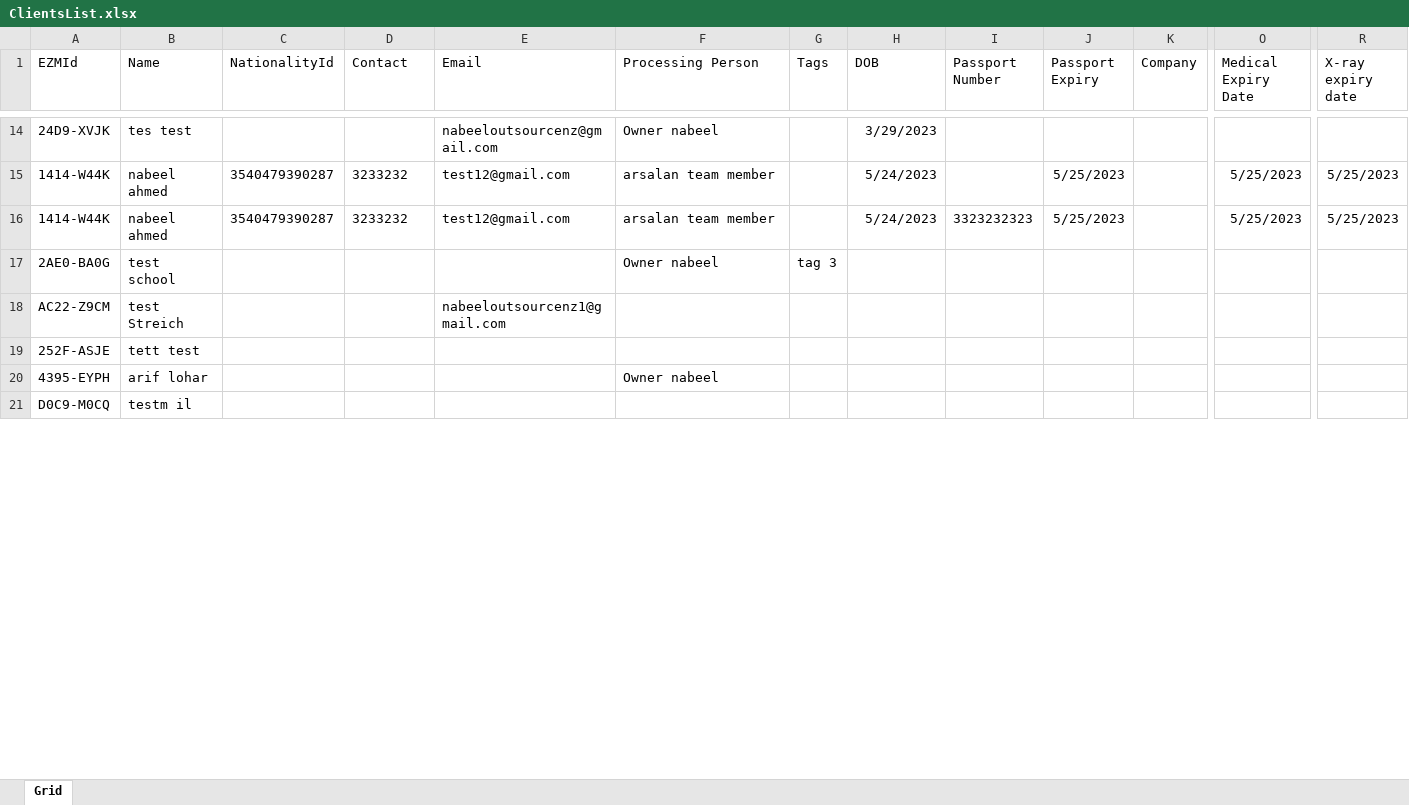
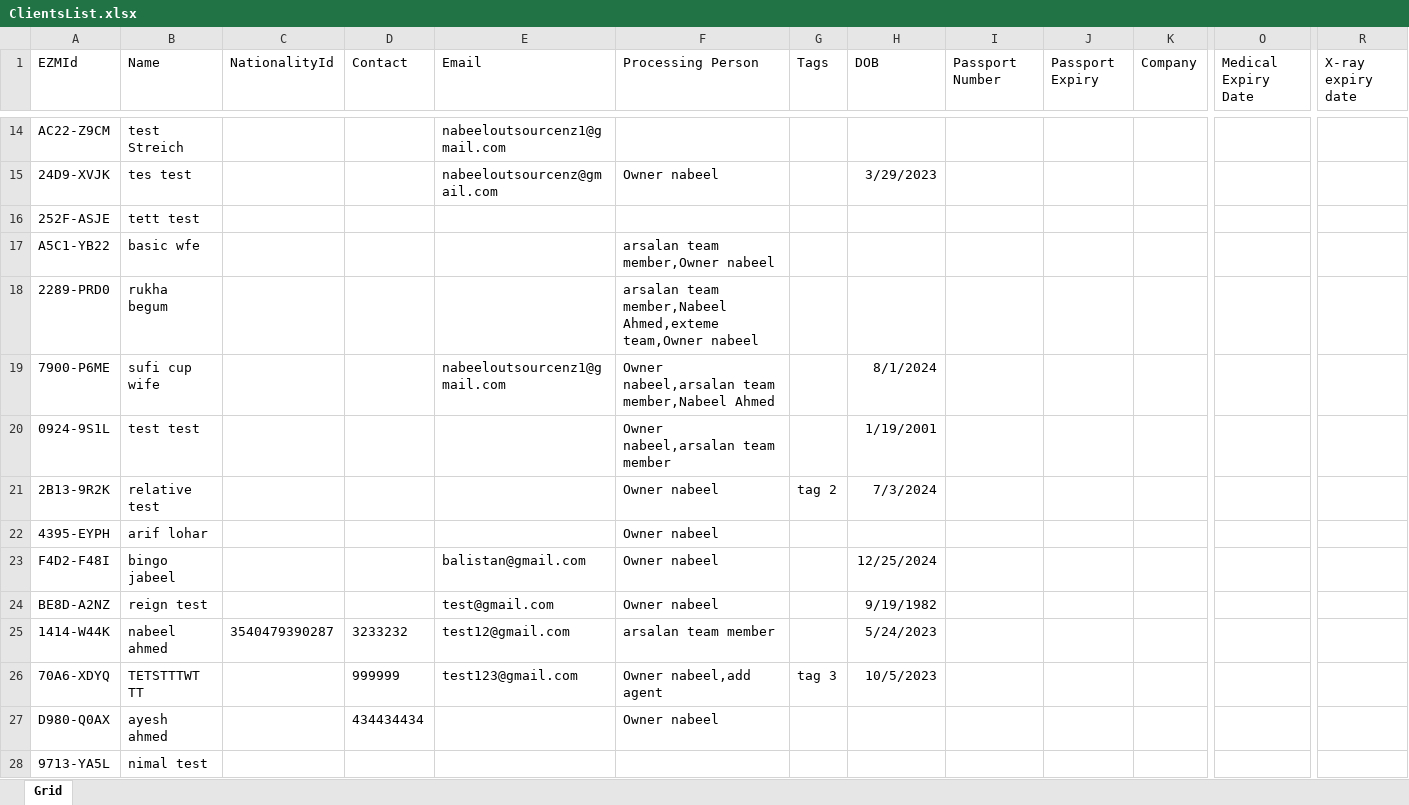
Before and after one commit to nabeelahmed772/Ezymigrate, an Excel workbook: cypress/downloads/ClientsList.xlsx, sheet Grid, drawn as a sheet; only a part is shown, gaps mark what is left out; the shorter side is filled out with more unchanged rows; values as stored, in another font and other column widths than the file's, no borders; table styles not drawn; removed rows and columns are numbered as before the commit, all else as after; rows hold the shown columns only; the diff covers the shown part only; the diff names each change by its address in the sheet, - before the commit and + after, or states it on an @@ line.

```diff
--- a/cypress/downloads/ClientsList.xlsx (sheet Grid)
+++ b/cypress/downloads/ClientsList.xlsx (sheet Grid)
@@ row 18 moved to row 14: AC22-Z9CM @@
-row 15: 1414-W44K | nabeel ahmed | 3540479390287 | 3233232 | test12@gmail.com | arsalan team member |  | 5/24/2023 |  | 5/25/2023 |  | 5/25/2023 | 5/25/2023
-row 16: 1414-W44K | nabeel ahmed | 3540479390287 | 3233232 | test12@gmail.com | arsalan team member |  | 5/24/2023 | 3323232323 | 5/25/2023 |  | 5/25/2023 | 5/25/2023
@@ row 17 moved to row 12: 2AE0-BA0G @@
+row 17: A5C1-YB22 | basic wfe |  |  |  | arsalan team member,Owner nabeel
+row 18: 2289-PRD0 | rukha begum |  |  |  | arsalan team member,Nabeel Ahmed,exteme team,Owner nabeel
+row 19: 7900-P6ME | sufi cup wife |  |  | nabeeloutsourcenz1@gmail.com | Owner nabeel,arsalan team member,Nabeel Ahmed |  | 8/1/2024
@@ row 27 moved to row 20: 0924-9S1L @@
+row 21: 2B13-9R2K | relative test |  |  |  | Owner nabeel | tag 2 | 7/3/2024
+row 23: F4D2-F48I | bingo jabeel |  |  | balistan@gmail.com | Owner nabeel |  | 12/25/2024
@@ row 29 moved to row 24: BE8D-A2NZ @@
+row 25: 1414-W44K | nabeel ahmed | 3540479390287 | 3233232 | test12@gmail.com | arsalan team member |  | 5/24/2023
@@ row 23 moved to row 26: 70A6-XDYQ @@
+row 27: D980-Q0AX | ayesh ahmed |  | 434434434 |  | Owner nabeel
@@ row 39 moved to row 28: 9713-YA5L @@
```
Also changed, not shown: 20 added rows, 16 removed rows, 16 moved rows and 2 edited cells elsewhere in this sheet, cypress/downloads/Client_Employer_Report.xlsx, cypress/downloads/PotentialClientsList.xlsx, 9 other files.
